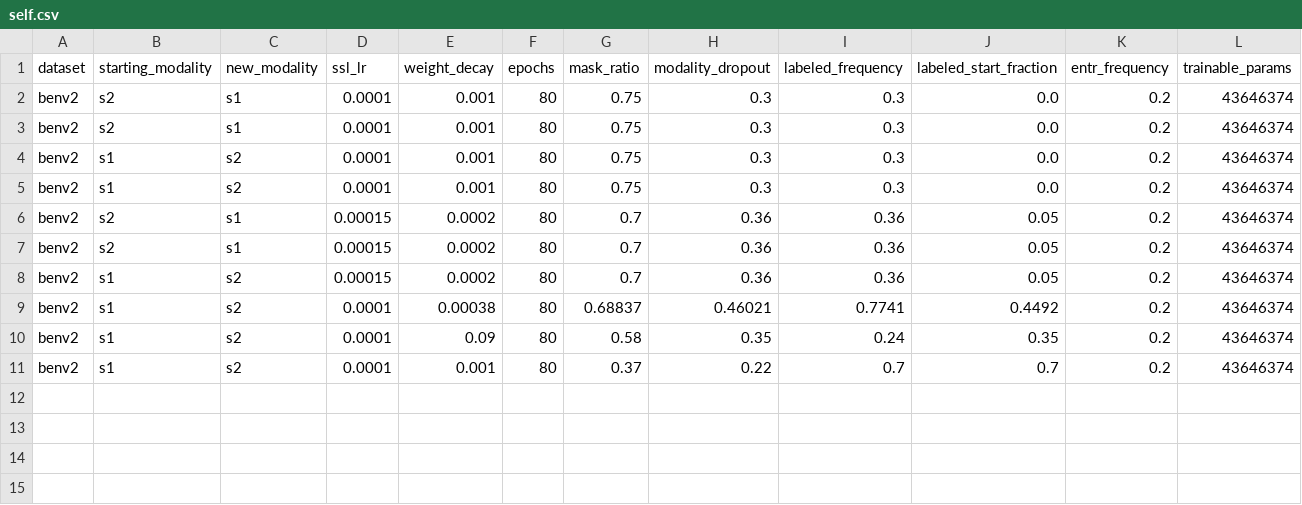
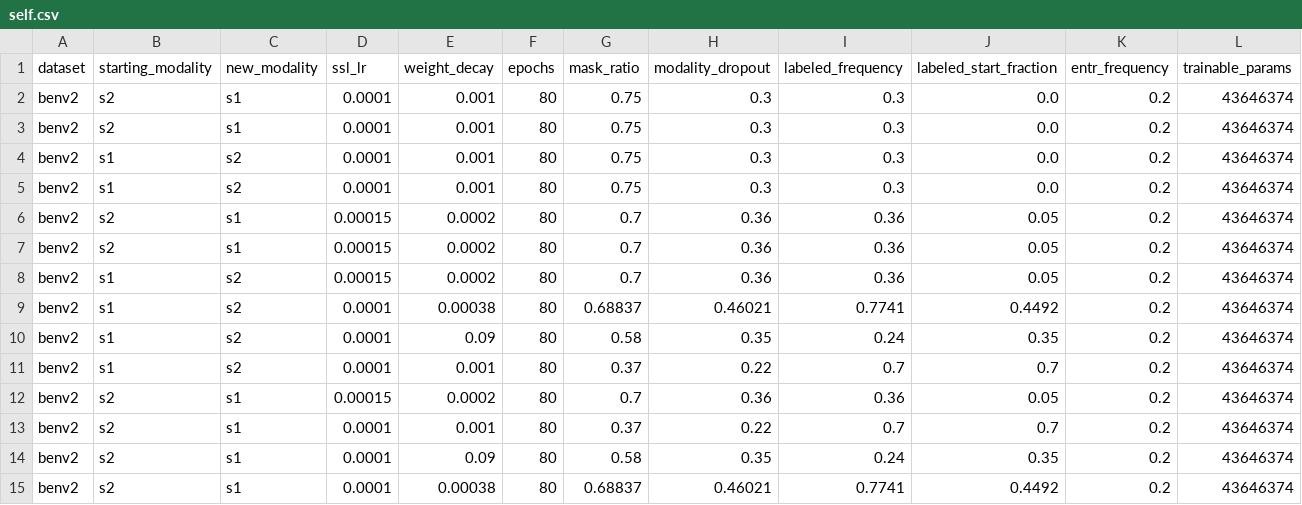
Before and after one commit to timgzhou/ever-changing-modality, a CSV file: res/delulu/benv2/self.csv, drawn as a sheet; only a part is shown; rows hold the shown columns only; the diff names each change by its address in the sheet, - before the commit and + after, or states it on an @@ line.

```diff
--- a/res/delulu/benv2/self.csv
+++ b/res/delulu/benv2/self.csv
+row 12: benv2 | s2 | s1 | 0.00015 | 0.0002 | 80 | 0.7 | 0.36 | 0.36 | 0.05 | 0.2 | 43646374
+row 13: benv2 | s2 | s1 | 0.0001 | 0.001 | 80 | 0.37 | 0.22 | 0.7 | 0.7 | 0.2 | 43646374
+row 14: benv2 | s2 | s1 | 0.0001 | 0.09 | 80 | 0.58 | 0.35 | 0.24 | 0.35 | 0.2 | 43646374
+row 15: benv2 | s2 | s1 | 0.0001 | 0.00038 | 80 | 0.68837 | 0.46021 | 0.7741 | 0.4492 | 0.2 | 43646374
```
Also changed, not shown: res/delulu/benv2/cross.csv, res/train_stage0_benv2.csv, 6 other files.
